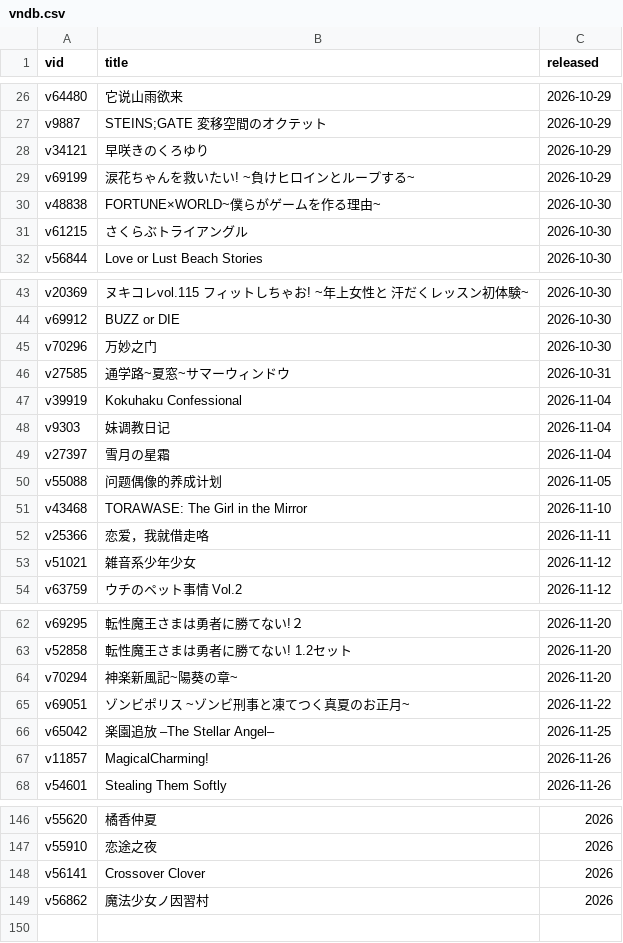
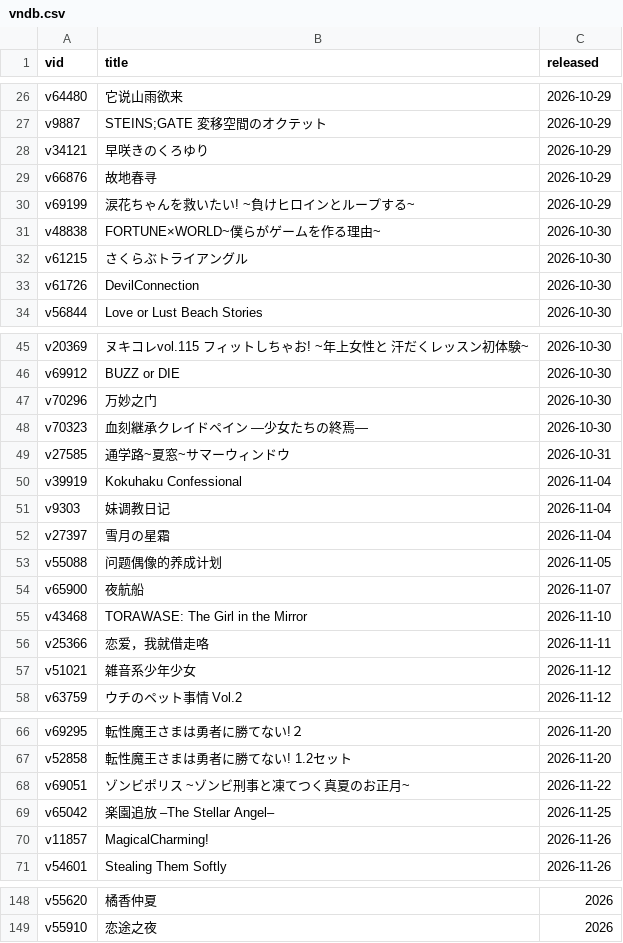
Before and after one commit to Vinfall/VNDB-Calendar, a CSV file: output/vndb.csv, drawn as a sheet; only a part is shown, gaps mark what is left out; removed rows and columns are numbered as before the commit, all else as after; the diff covers the shown part only; the diff names each change by its address in the sheet, - before the commit and + after, or states it on an @@ line.

```diff
--- a/output/vndb.csv
+++ b/output/vndb.csv
+row 29: v66876 | 故地春寻 | 2026-10-29
+row 33: v61726 | DevilConnection | 2026-10-30
+row 48: v70323 | 血刻継承クレイドペイン ―少女たちの終焉― | 2026-10-30
+row 54: v65900 | 夜航船 | 2026-11-07
-row 64: v70294 | 神楽新風記~陽葵の章~ | 2026-11-20
-row 148: v56141 | Crossover Clover | 2026
-row 149: v56862 | 魔法少女ノ因習村 | 2026
```
Also changed, not shown: 1 removed row elsewhere in this file, 2 other files.
